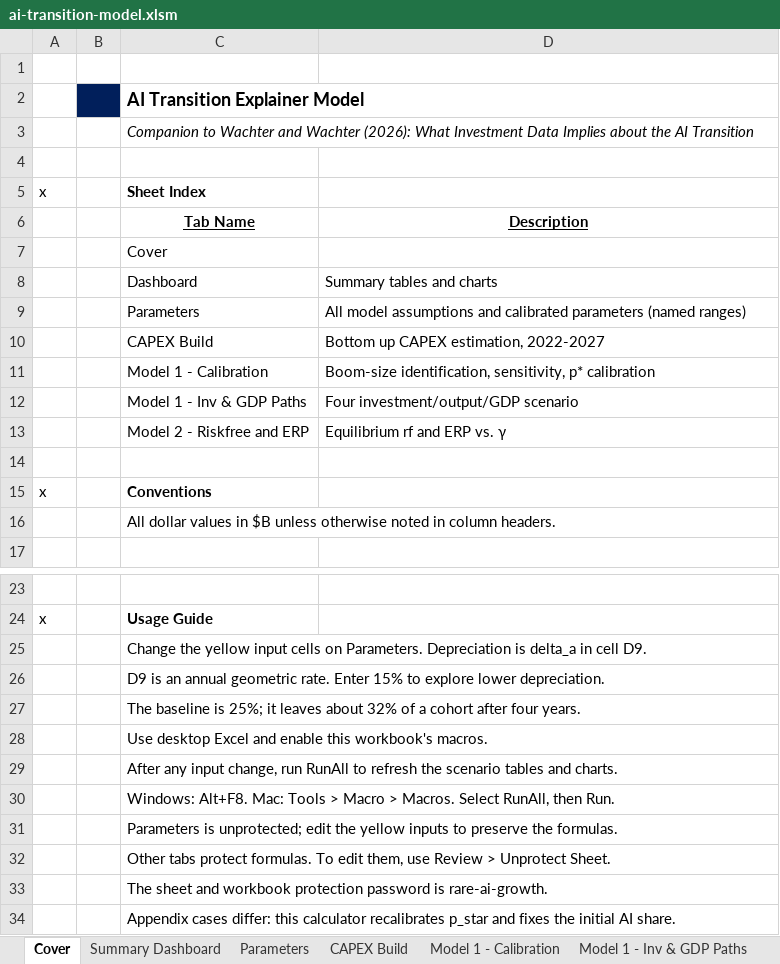
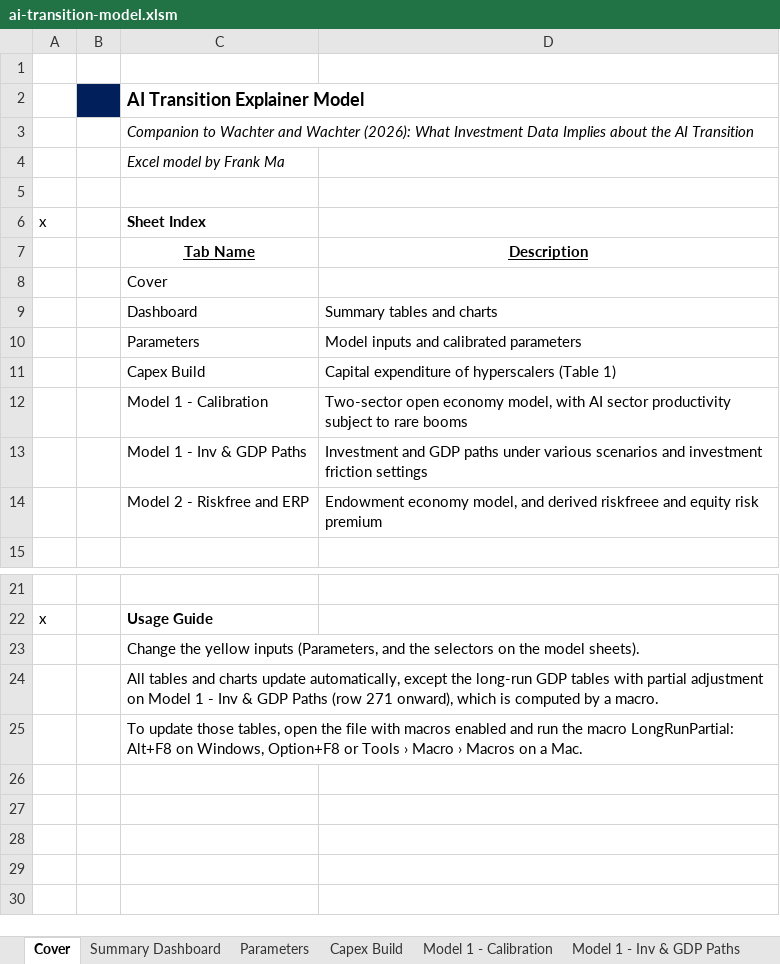
Before and after one commit to jwachter3/jwachter3.github.io, an Excel workbook: research/ai-transition/ai-transition-model.xlsm, sheet Cover, drawn as a sheet; only a part is shown, gaps mark what is left out; values as stored, in another font and other column widths than the file's, no borders; removed rows and columns are numbered as before the commit, all else as after; the diff names each change by its address in the sheet, - before the commit and + after, or states it on an @@ line.

Commit message:
Publish v3 with calibrated sensitivity and gradual-adjustment charts
Replace the public companion with the reviewed v3 workbook. Hold expected
AI productivity growth at the paper baseline when inputs change: p* is
3% at baseline and about 4.65% for delta=0.15. Point the four dashboard
GDP charts to the existing partial-adjustment results, matching the
paper's main-text paths. Preserve the fully adjusted comparison and VBA;
the partial-adjustment macro still needs to run after input changes.

Update the download page's last-updated date to October 11, 2026.

```diff
--- a/research/ai-transition/ai-transition-model.xlsm (sheet Cover)
+++ b/research/ai-transition/ai-transition-model.xlsm (sheet Cover)
-sheet tab: CAPEX Build
+sheet tab: Capex Build
+row 4:  |  | Excel model by Frank Ma
-D10: All model assumptions and calibrated parameters (named ranges)
+D10: Model inputs and calibrated parameters
-row 10:  |  | CAPEX Build | Bottom up CAPEX estimation, 2022-2027
+row 11:  |  | Capex Build | Capital expenditure of hyperscalers (Table 1)
-D12: Boom-size identification, sensitivity, p* calibration
+D12: Two-sector open economy model, with AI sector productivity subject to rare booms
-D13: Four investment/output/GDP scenario
+D13: Investment and GDP paths under various scenarios and investment friction settings
-D14: Equilibrium rf and ERP vs. γ
+D14: Endowment economy model, and derived riskfreee and equity risk premium
-row 14: (empty)
-row 15: x |  | Conventions
-row 16:  |  | All dollar values in $B unless otherwise noted in column headers.
-C23: …the yellow input cells on Parameters. Depreciation is delta_a in cell D9.
+C23: …the yellow inputs (Parameters, and the selectors on the model sheets).
-C24: D9 is an annual geometric rate. Enter 15% to explore lower depreciation.
+C24: All tables and charts update automatically, except the long-run GDP tables with partial adjustment on Model 1 - Inv & GDP Paths (row 271 onward), which is computed by a macro.
-C25: The baseline is 25%; it leaves about 32% of a cohort after four years.
+C25: To update those tables, open the file with macros enabled and run the macro LongRunPartial: Alt+F8 on Windows, Option+F8 or Tools › Macro › Macros on a Mac.
-row 28:  |  | Use desktop Excel and enable this workbook's macros.
-row 29:  |  | After any input change, run RunAll to refresh the scenario tables and charts.
-row 30:  |  | Windows: Alt+F8. Mac: Tools > Macro > Macros. Select RunAll, then Run.
-row 31:  |  | Parameters is unprotected; edit the yellow inputs to preserve the formulas.
-row 32:  |  | Other tabs protect formulas. To edit them, use Review > Unprotect Sheet.
-row 33:  |  | The sheet and workbook protection password is rare-ai-growth.
-row 34:  |  | Appendix cases differ: this calculator recalibrates p_star and fixes the initial AI share.
```
Also changed, not shown: sheet Model 1 - Inv & GDP Paths, sheet Model 1 - Calibration, sheet Model 2 - Riskfree and ERP, sheet Parameters, sheet Summary Dashboard, other sheet tabs, formulas that keep their value, charts or pictures, 1 other file.
